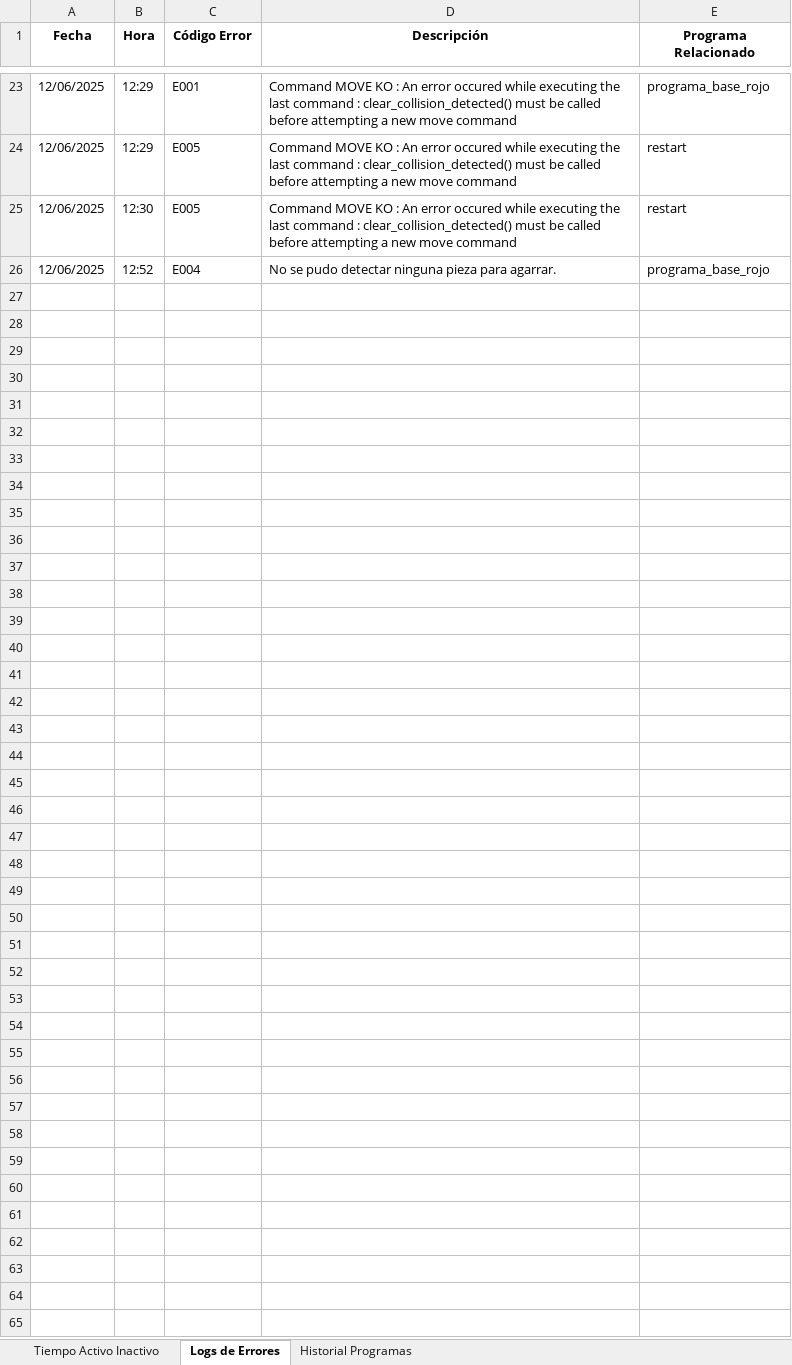
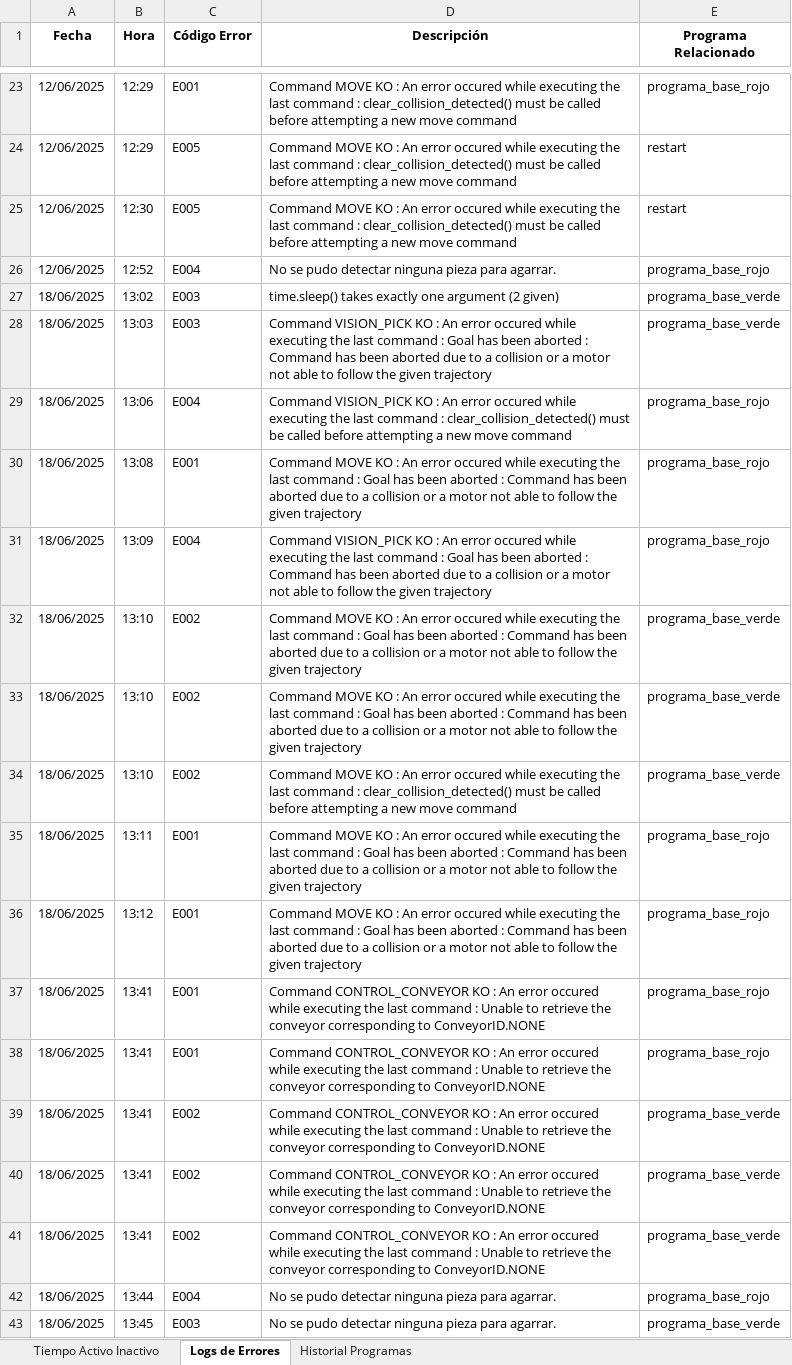
Before and after one commit to PdEXavierMY/TFG_Mates_BackendServer, an Excel workbook: bbdd_robot/simulacion_datos_robot.xlsx, sheet Logs de Errores, drawn as a sheet; only a part is shown, gaps mark what is left out; values as stored, in another font and other column widths than the file's, no borders; the diff names each change by its address in the sheet, - before the commit and + after, or states it on an @@ line.

```diff
--- a/bbdd_robot/simulacion_datos_robot.xlsx (sheet Logs de Errores)
+++ b/bbdd_robot/simulacion_datos_robot.xlsx (sheet Logs de Errores)
+row 27: 18/06/2025 | 13:02 | E003 | time.sleep() takes exactly one argument (2 given) | programa_base_verde
+row 28: 18/06/2025 | 13:03 | E003 | Command VISION_PICK KO : An error occured while executing the last command : Goal has been aborted : Command has been aborted due to a collision or a motor not able to follow the given trajectory | programa_base_verde
+row 29: 18/06/2025 | 13:06 | E004 | Command VISION_PICK KO : An error occured while executing the last command : clear_collision_detected() must be called before attempting a new move command | programa_base_rojo
+row 30: 18/06/2025 | 13:08 | E001 | Command MOVE KO : An error occured while executing the last command : Goal has been aborted : Command has been aborted due to a collision or a motor not able to follow the given trajectory | programa_base_rojo
+row 31: 18/06/2025 | 13:09 | E004 | Command VISION_PICK KO : An error occured while executing the last command : Goal has been aborted : Command has been aborted due to a collision or a motor not able to follow the given trajectory | programa_base_rojo
+row 32: 18/06/2025 | 13:10 | E002 | Command MOVE KO : An error occured while executing the last command : Goal has been aborted : Command has been aborted due to a collision or a motor not able to follow the given trajectory | programa_base_verde
+row 33: 18/06/2025 | 13:10 | E002 | Command MOVE KO : An error occured while executing the last command : Goal has been aborted : Command has been aborted due to a collision or a motor not able to follow the given trajectory | programa_base_verde
+row 34: 18/06/2025 | 13:10 | E002 | Command MOVE KO : An error occured while executing the last command : clear_collision_detected() must be called before attempting a new move command | programa_base_verde
+row 35: 18/06/2025 | 13:11 | E001 | Command MOVE KO : An error occured while executing the last command : Goal has been aborted : Command has been aborted due to a collision or a motor not able to follow the given trajectory | programa_base_rojo
+row 36: 18/06/2025 | 13:12 | E001 | Command MOVE KO : An error occured while executing the last command : Goal has been aborted : Command has been aborted due to a collision or a motor not able to follow the given trajectory | programa_base_rojo
+row 37: 18/06/2025 | 13:41 | E001 | Command CONTROL_CONVEYOR KO : An error occured while executing the last command : Unable to retrieve the conveyor corresponding to ConveyorID.NONE | programa_base_rojo
+row 38: 18/06/2025 | 13:41 | E001 | Command CONTROL_CONVEYOR KO : An error occured while executing the last command : Unable to retrieve the conveyor corresponding to ConveyorID.NONE | programa_base_rojo
+row 39: 18/06/2025 | 13:41 | E002 | Command CONTROL_CONVEYOR KO : An error occured while executing the last command : Unable to retrieve the conveyor corresponding to ConveyorID.NONE | programa_base_verde
+row 40: 18/06/2025 | 13:41 | E002 | Command CONTROL_CONVEYOR KO : An error occured while executing the last command : Unable to retrieve the conveyor corresponding to ConveyorID.NONE | programa_base_verde
+row 41: 18/06/2025 | 13:41 | E002 | Command CONTROL_CONVEYOR KO : An error occured while executing the last command : Unable to retrieve the conveyor corresponding to ConveyorID.NONE | programa_base_verde
+row 42: 18/06/2025 | 13:44 | E004 | No se pudo detectar ninguna pieza para agarrar. | programa_base_rojo
+row 43: 18/06/2025 | 13:45 | E003 | No se pudo detectar ninguna pieza para agarrar. | programa_base_verde
```
Also changed, not shown: sheet Historial Programas, 9 other files.
